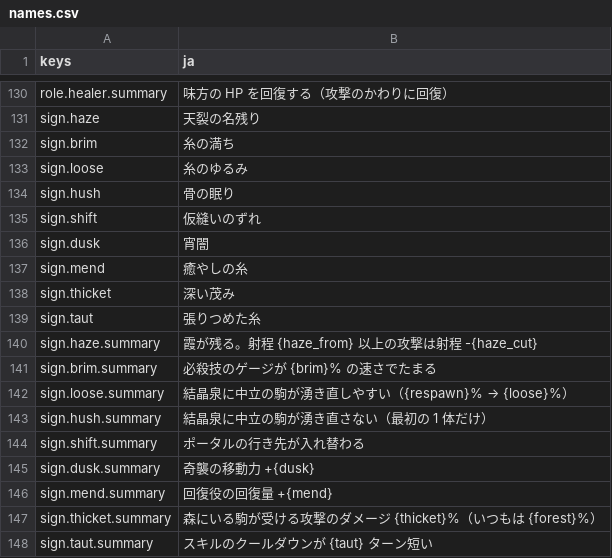
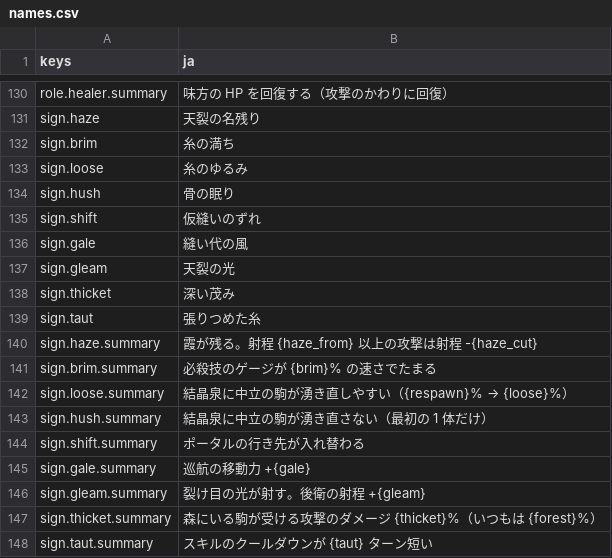
Before and after one commit to mattyan1053/pj-legion, a CSV file: game/text/names.csv, drawn as a sheet; only a part is shown, gaps mark what is left out; removed rows and columns are numbered as before the commit, all else as after; the diff names each change by its address in the sheet, - before the commit and + after, or states it on an @@ line.

```diff
--- a/game/text/names.csv
+++ b/game/text/names.csv
-row 136: sign.dusk | 宵闇
-row 137: sign.mend | 癒やしの糸
+row 136: sign.gale | 縫い代の風
+row 137: sign.gleam | 天裂の光
-row 145: sign.dusk.summary | 奇襲の移動力 +{dusk}
-row 146: sign.mend.summary | 回復役の回復量 +{mend}
+row 145: sign.gale.summary | 巡航の移動力 +{gale}
+row 146: sign.gleam.summary | 裂け目の光が射す。後衛の射程 +{gleam}
```
Also changed, not shown: 6 other files.
